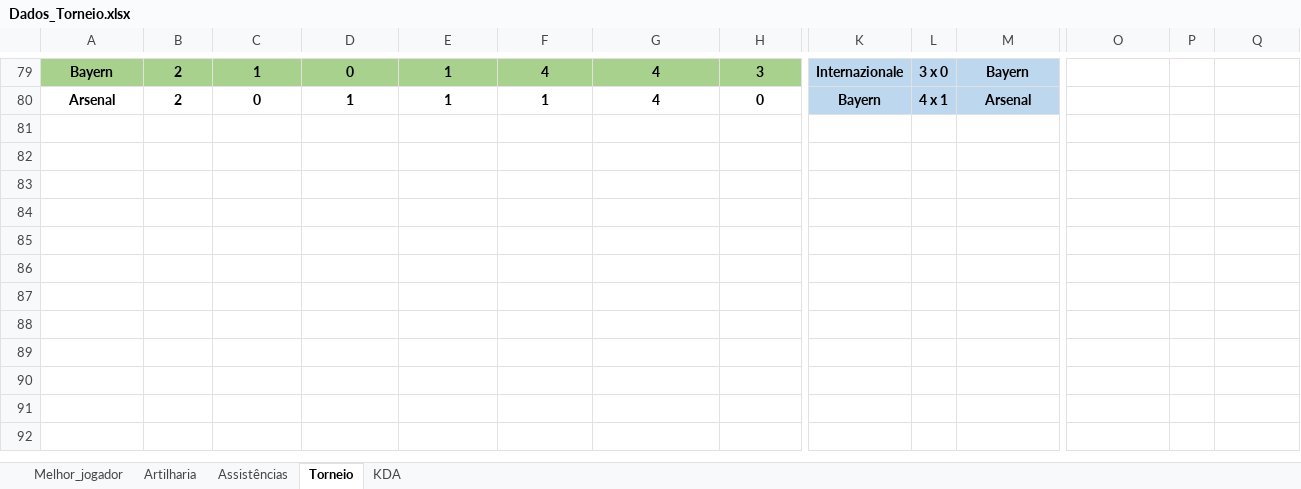
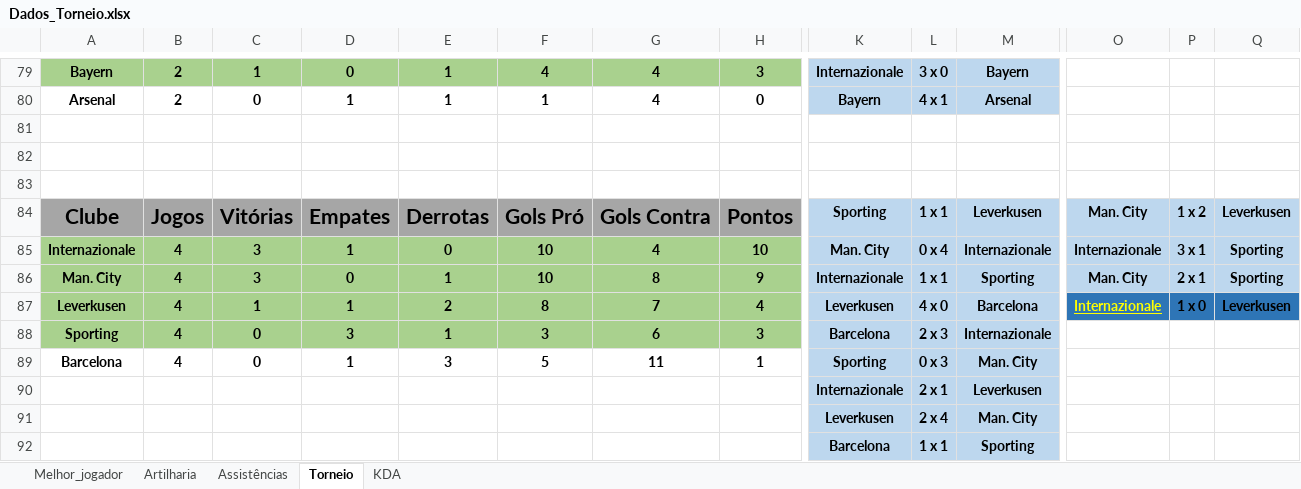
Before and after one commit to PaulinoBrunoMar/tuf.github.io, an Excel workbook: Dados/Dados_Torneio.xlsx, sheet Torneio, drawn as a sheet; only a part is shown, gaps mark what is left out; values as stored, in another font and other column widths than the file's, no borders; rows hold the shown columns only; the diff names each change by its address in the sheet, - before the commit and + after, or states it on an @@ line.

Commit message:
Atualização comppleta, conforme resultado do sétimo torneio

```diff
--- a/Dados/Dados_Torneio.xlsx (sheet Torneio)
+++ b/Dados/Dados_Torneio.xlsx (sheet Torneio)
+row 81: (empty)
+row 82: (empty)
+row 83: (empty)
+row 84: Clube | Jogos | Vitórias | Empates | Derrotas | Gols Pró | Gols Contra | Pontos | Sporting | 1 x 1 | Leverkusen | Man. City | 1 x 2 | Leverkusen
+row 85: Internazionale | 4 | 3 | 1 | 0 | 10 | 4 | 10 | Man. City | 0 x 4 | Internazionale | Internazionale | 3 x 1 | Sporting
+row 86: Man. City | 4 | 3 | 0 | 1 | 10 | 8 | 9 | Internazionale | 1 x 1 | Sporting | Man. City | 2 x 1 | Sporting
+row 87: Leverkusen | 4 | 1 | 1 | 2 | 8 | 7 | 4 | Leverkusen | 4 x 0 | Barcelona | Internazionale | 1 x 0 | Leverkusen
+row 88: Sporting | 4 | 0 | 3 | 1 | 3 | 6 | 3 | Barcelona | 2 x 3 | Internazionale
+row 89: Barcelona | 4 | 0 | 1 | 3 | 5 | 11 | 1 | Sporting | 0 x 3 | Man. City
+row 90:  |  |  |  |  |  |  |  | Internazionale | 2 x 1 | Leverkusen
+row 91:  |  |  |  |  |  |  |  | Leverkusen | 2 x 4 | Man. City
+row 92:  |  |  |  |  |  |  |  | Barcelona | 1 x 1 | Sporting
```
Also changed, not shown: sheet Assistências, sheet Artilharia, sheet KDA, sheet Melhor_jogador, 28 other files.
